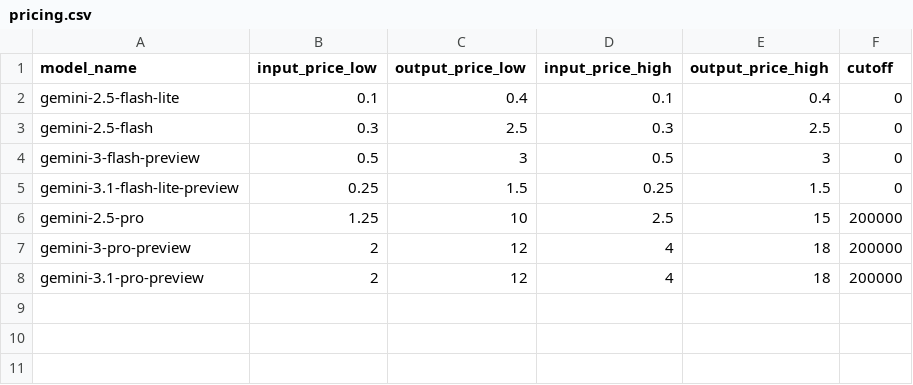
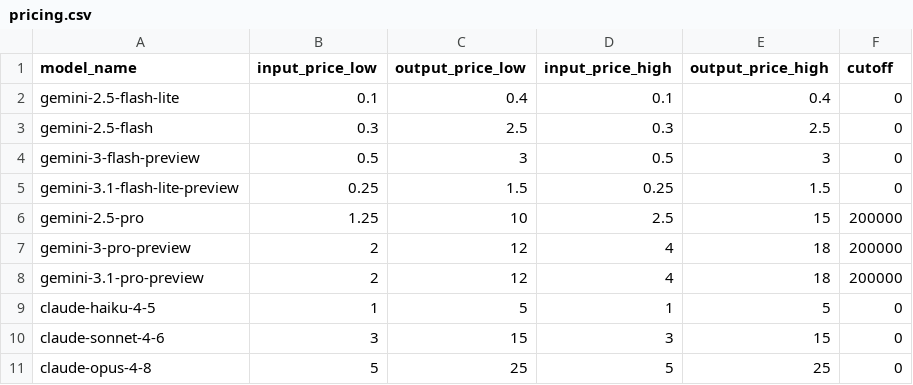
Before and after one commit to scdenney/presubmit, a CSV file: src/presubmit/data/pricing.csv, drawn as a sheet.

Commit message:
Fix six pipeline bugs + currency fixes from 2026-06 audit
- pricing.csv: add Claude rows (haiku-4-5, sonnet-4-6, opus-4-8) so the
  end-of-run cost report prints real totals instead of MISSING/$0.00
- pipeline: pass vision_source (not str(None)) to Writer Mode so markdown/
  .txt/.tex input no longer hangs stage 09a in an upload retry loop
- core: cap PDF-upload failures inside the retry loop (was infinite)
- pipeline: register 01e2 cache key as 01e2_equations so resumed --math
  runs stop re-billing Mathpix
- render_text: coerce null metadata fields before .strip() (crash on
  missing citation/url/abstract)
- cli: derive the .tex slug from the original paper (resume worked never;
  orphan dirs accumulated), delete the pandoc temp file, and exit 0 on
  intentional --stop-stage runs
- pipeline: set metadata[code_dir] so the formatter code-citation rules
  actually inject when --code-dir is used
- docs: README qpdf->ghostscript, adaptive-thinking section matches core,
  42-prompt count, pro_3 row, cost-tracking section updated; NOTICE adds
  marker-pdf (GPL-3.0), drops unused qpdf; CLAUDE.md documents
  PRESUBMIT_OUTPUT_BASE

```diff
--- a/src/presubmit/data/pricing.csv
+++ b/src/presubmit/data/pricing.csv
@@ -8 +8,4 @@ gemini-3-pro-preview,2,12,4,18,200000
 gemini-3.1-pro-preview,2,12,4,18,200000
+claude-haiku-4-5,1,5,1,5,0
+claude-sonnet-4-6,3,15,3,15,0
+claude-opus-4-8,5,25,5,25,0
```
Also changed, not shown: 7 other files.
